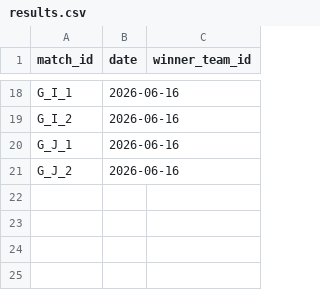
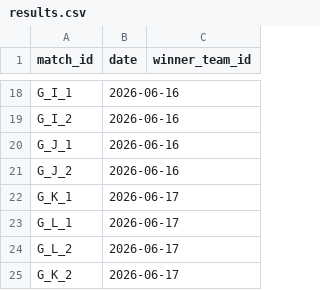
Before and after one commit to lukaspestalozzi/srftippspiel, a CSV file: tippspiel/data/tournaments/wc2026/results.csv, drawn as a sheet; only a part is shown, gaps mark what is left out.

```diff
--- a/tippspiel/data/tournaments/wc2026/results.csv
+++ b/tippspiel/data/tournaments/wc2026/results.csv
@@ -21 +21,5 @@ G_J_1,2026-06-16,
 G_J_2,2026-06-16,
+G_K_1,2026-06-17,
+G_L_1,2026-06-17,
+G_L_2,2026-06-17,
+G_K_2,2026-06-17,
```
Also changed, not shown: tippspiel/data/tournaments/wc2026/odds.csv, tippspiel/data/tournaments/wc2026/teams.csv, 4 other files.
